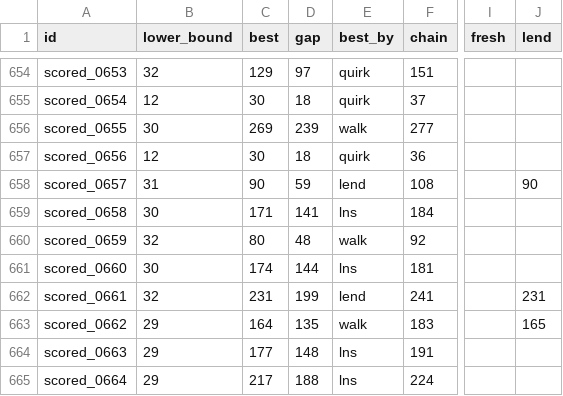
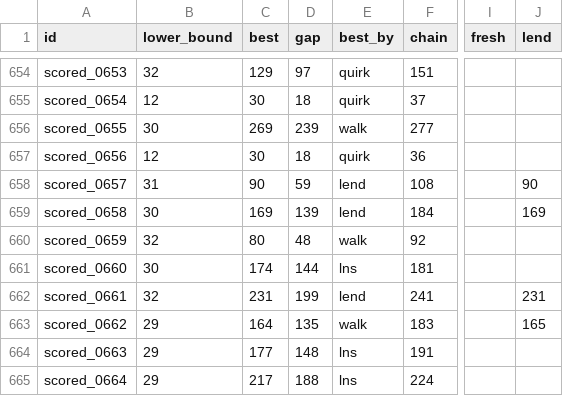
Before and after one commit to Chan-b0b/Santa2026, a CSV file: board/matrix.csv, drawn as a sheet; only a part is shown, gaps mark what is left out; the diff names each change by its address in the sheet, - before the commit and + after, or states it on an @@ line.

```diff
--- a/board/matrix.csv
+++ b/board/matrix.csv
-C659 (best): 171
+C659 (best): 169
-D659 (gap): 141
+D659 (gap): 139
-E659 (best_by): lns
+E659 (best_by): lend
-J659 (lend): (empty)
+J659 (lend): 169
```
Also changed, not shown: board/approaches.csv, board/history.csv, 1 other file.
